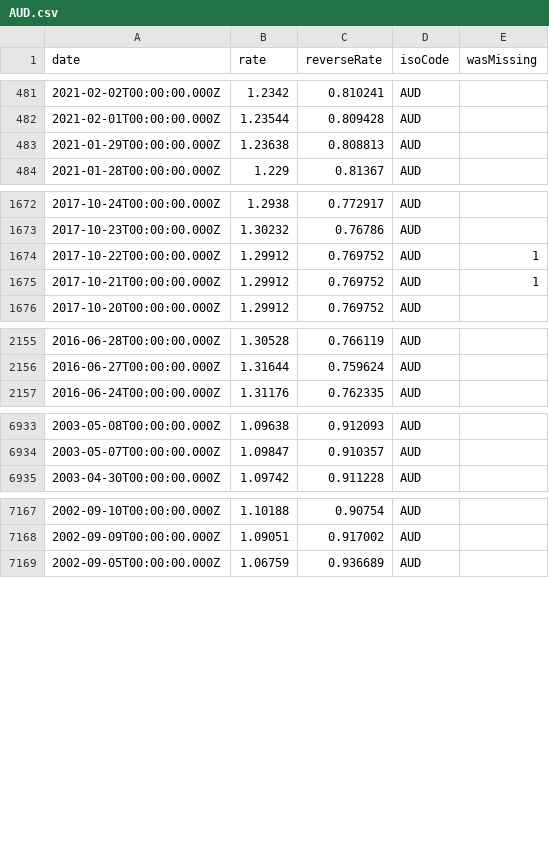
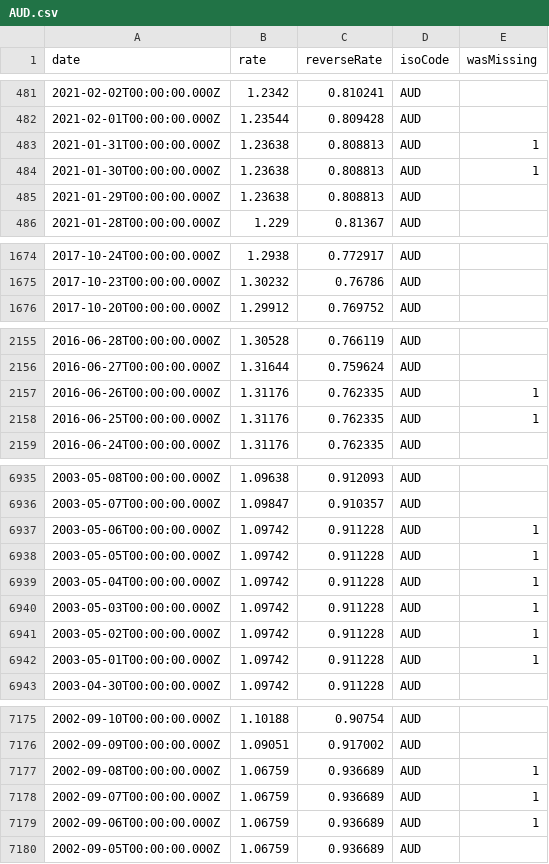
Before and after one commit to GeorgeSG/bnb-currency-exchange-rates, a CSV file: data/AUD.csv, drawn as a sheet; only a part is shown, gaps mark what is left out; the diff covers the shown part only.

```diff
--- a/data/AUD.csv
+++ b/data/AUD.csv
@@ -482,2 +482,4 @@
 "2021-02-01T00:00:00.000Z","1.23544","0.809428","AUD",
+"2021-01-31T00:00:00.000Z","1.23638","0.808813","AUD",1
+"2021-01-30T00:00:00.000Z","1.23638","0.808813","AUD",1
 "2021-01-29T00:00:00.000Z","1.23638","0.808813","AUD",
@@ -1673,4 +1675,2 @@
 "2017-10-23T00:00:00.000Z","1.30232","0.76786","AUD",
-"2017-10-22T00:00:00.000Z","1.29912","0.769752","AUD",1
-"2017-10-21T00:00:00.000Z","1.29912","0.769752","AUD",1
 "2017-10-20T00:00:00.000Z","1.29912","0.769752","AUD",
@@ -2156,2 +2156,4 @@
 "2016-06-27T00:00:00.000Z","1.31644","0.759624","AUD",
+"2016-06-26T00:00:00.000Z","1.31176","0.762335","AUD",1
+"2016-06-25T00:00:00.000Z","1.31176","0.762335","AUD",1
 "2016-06-24T00:00:00.000Z","1.31176","0.762335","AUD",
@@ -6934,2 +6936,8 @@
 "2003-05-07T00:00:00.000Z","1.09847","0.910357","AUD",
+"2003-05-06T00:00:00.000Z","1.09742","0.911228","AUD",1
+"2003-05-05T00:00:00.000Z","1.09742","0.911228","AUD",1
+"2003-05-04T00:00:00.000Z","1.09742","0.911228","AUD",1
+"2003-05-03T00:00:00.000Z","1.09742","0.911228","AUD",1
+"2003-05-02T00:00:00.000Z","1.09742","0.911228","AUD",1
+"2003-05-01T00:00:00.000Z","1.09742","0.911228","AUD",1
 "2003-04-30T00:00:00.000Z","1.09742","0.911228","AUD",
@@ -7168,2 +7176,5 @@
 "2002-09-09T00:00:00.000Z","1.09051","0.917002","AUD",
+"2002-09-08T00:00:00.000Z","1.06759","0.936689","AUD",1
+"2002-09-07T00:00:00.000Z","1.06759","0.936689","AUD",1
+"2002-09-06T00:00:00.000Z","1.06759","0.936689","AUD",1
 "2002-09-05T00:00:00.000Z","1.06759","0.936689","AUD",
```
Also changed, not shown: 4 added rows and 4 removed rows elsewhere in this file, data/CYP.csv, data/CZK.csv, 39 other files.
